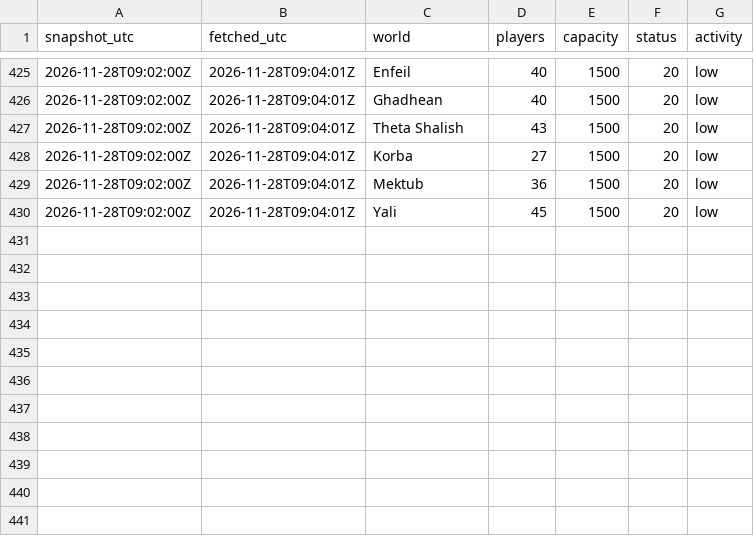
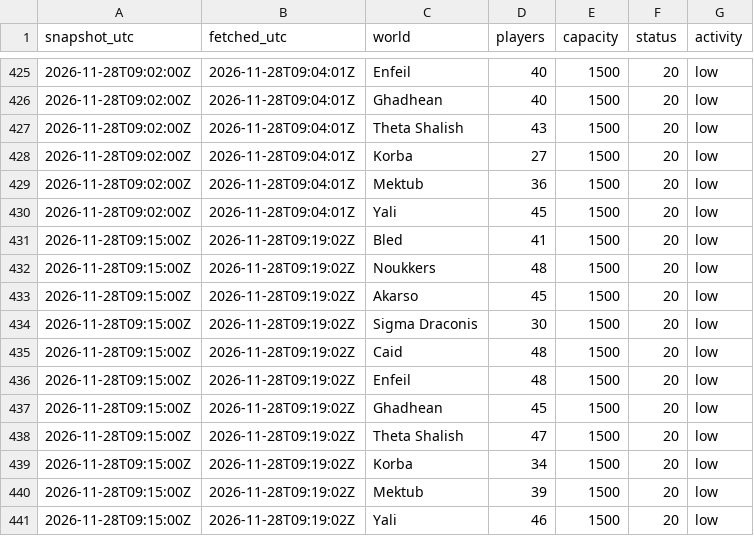
Before and after one commit to bboyhughes3fc-coder/dune-tracker-xbox, a CSV file: data/raw/worlds-2026-11-28.csv, drawn as a sheet; only a part is shown, gaps mark what is left out.

Commit message:
data: snapshot 2026-11-28T09:19Z

```diff
--- a/data/raw/worlds-2026-11-28.csv
+++ b/data/raw/worlds-2026-11-28.csv
@@ -430 +430,12 @@ snapshot_utc,fetched_utc,world,players,capacity,status,activity
 2026-11-28T09:02:00Z,2026-11-28T09:04:01Z,Yali,45,1500,20,low
+2026-11-28T09:15:00Z,2026-11-28T09:19:02Z,Bled,41,1500,20,low
+2026-11-28T09:15:00Z,2026-11-28T09:19:02Z,Noukkers,48,1500,20,low
+2026-11-28T09:15:00Z,2026-11-28T09:19:02Z,Akarso,45,1500,20,low
+2026-11-28T09:15:00Z,2026-11-28T09:19:02Z,Sigma Draconis,30,1500,20,low
+2026-11-28T09:15:00Z,2026-11-28T09:19:02Z,Caid,48,1500,20,low
+2026-11-28T09:15:00Z,2026-11-28T09:19:02Z,Enfeil,48,1500,20,low
+2026-11-28T09:15:00Z,2026-11-28T09:19:02Z,Ghadhean,45,1500,20,low
+2026-11-28T09:15:00Z,2026-11-28T09:19:02Z,Theta Shalish,47,1500,20,low
+2026-11-28T09:15:00Z,2026-11-28T09:19:02Z,Korba,34,1500,20,low
+2026-11-28T09:15:00Z,2026-11-28T09:19:02Z,Mektub,39,1500,20,low
+2026-11-28T09:15:00Z,2026-11-28T09:19:02Z,Yali,46,1500,20,low
```
Also changed, not shown: 4 other files.
